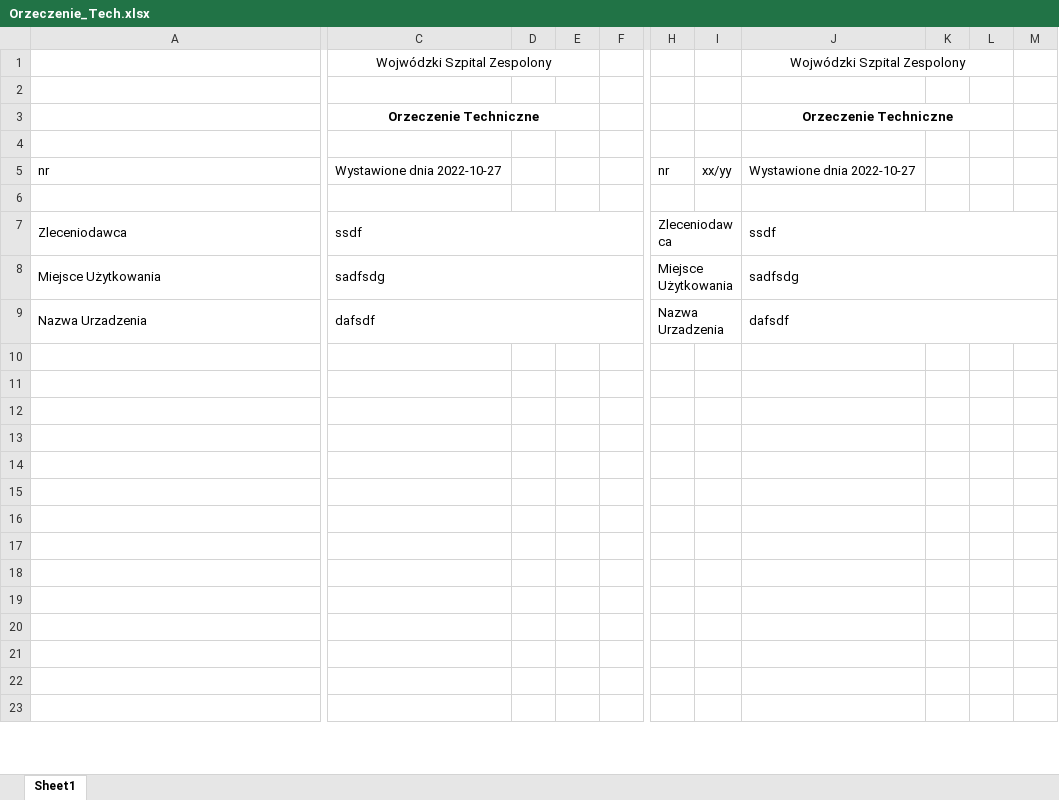
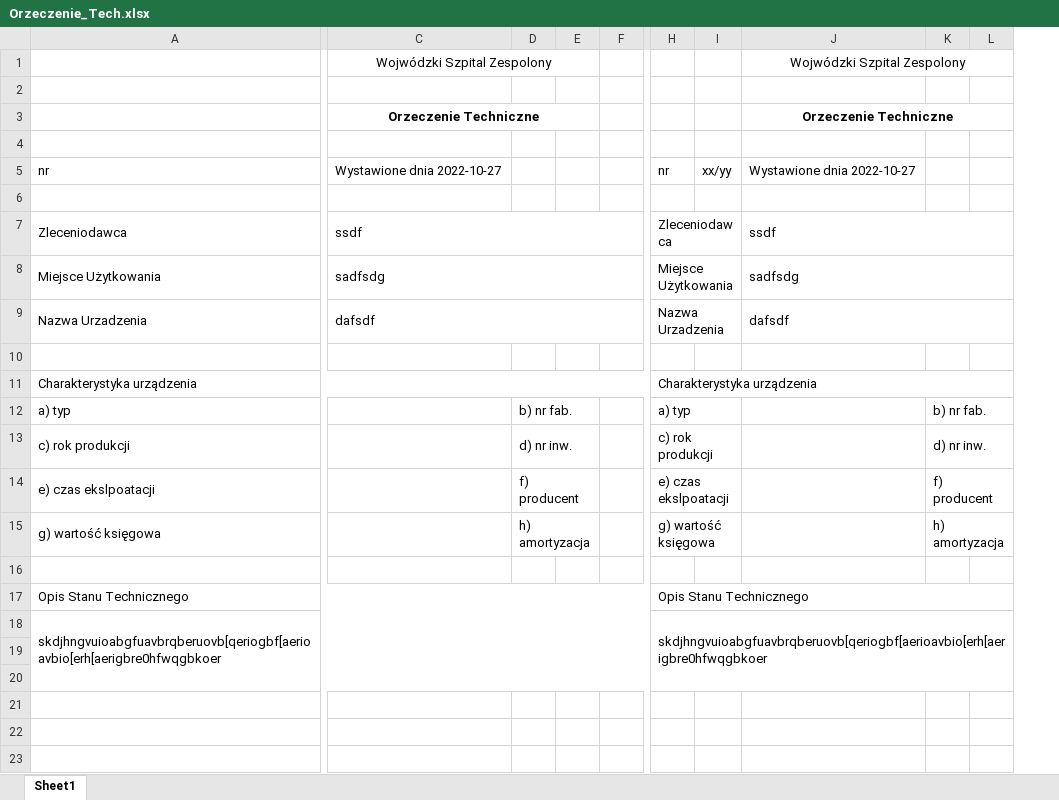
Before and after one commit to MateuszWawro/orzeczenieTechniczneApp, an Excel workbook: Orzeczenie_Tech.xlsx, sheet Sheet1, drawn as a sheet; only a part is shown, gaps mark what is left out; values as stored, in another font and other column widths than the file's, no borders; removed rows and columns are numbered as before the commit, all else as after; rows hold the shown columns only; the diff covers the shown part only; the diff names each change by its address in the sheet, - before the commit and + after, or states it on an @@ line.

```diff
--- a/Orzeczenie_Tech.xlsx (sheet Sheet1)
+++ b/Orzeczenie_Tech.xlsx (sheet Sheet1)
-column D, empty
-column E, empty
+column D, empty
+column F, empty
-column K, empty
-column L, empty
+column K, empty
-C1:E1 merged
+C1:E1 merged
-J1:L1 merged
+J1:L1 merged
-C3:E3 merged
+C3:E3 merged
-J3:L3 merged
+J3:L3 merged
+row 11: Charakterystyka urządzenia |  |  |  |  | Charakterystyka urządzenia
+row 12: a) typ |  | b) nr fab. |  |  | a) typ |  |  | b) nr fab.
+row 13: c) rok produkcji |  | d) nr inw. |  |  | c) rok produkcji |  |  | d) nr inw.
+row 14: e) czas ekslpoatacji |  | f) producent |  |  | e) czas ekslpoatacji |  |  | f) producent
+row 15: g) wartość księgowa |  | h) amortyzacja |  |  | g) wartość księgowa |  |  | h) amortyzacja
-row 17: (empty)
+row 17: Opis Stanu Technicznego |  |  |  |  | Opis Stanu Technicznego
+A17:F17 merged
+H17:L17 merged
-row 18: (empty)
+row 18: skdjhngvuioabgfuavbrqberuovb[qeriogbf[aerioavbio[erh[aerigbre0hfwqgbkoer |  |  |  |  | skdjhngvuioabgfuavbrqberuovb[qeriogbf[aerioavbio[erh[aerigbre0hfwqgbkoer
+A18:F20 merged
+H18:L20 merged
-row 14: (empty)
-row 15: (empty)
-row 16: (empty)
-row 17: (empty)
-row 18: (empty)
```
Also changed, not shown: 2 added rows and 2 removed rows elsewhere in this sheet, 1 other file.
